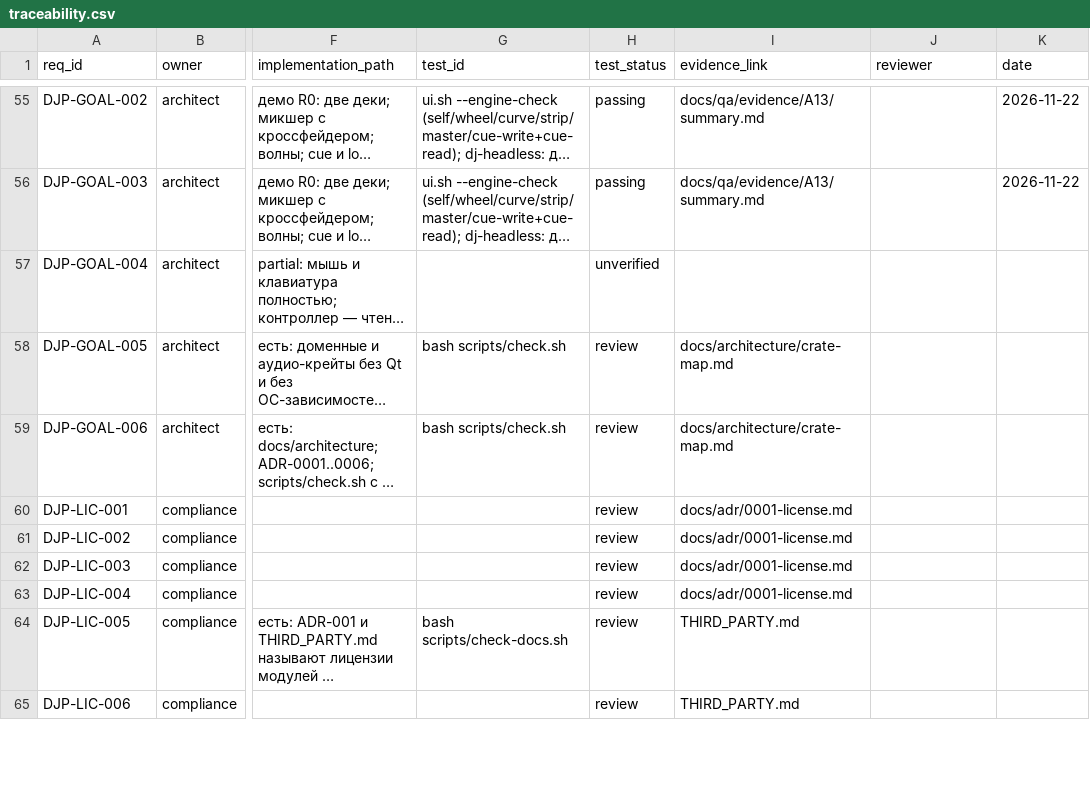
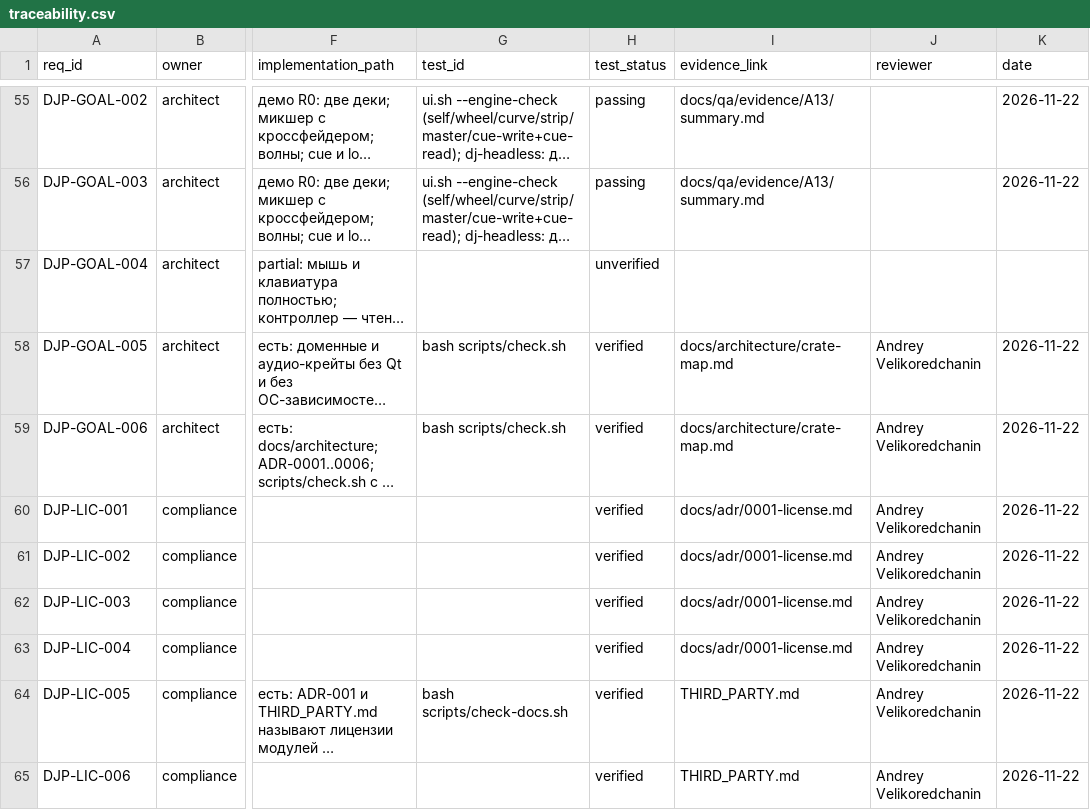
Before and after one commit to UncleAndy/hauler-dj-platform, a CSV file: docs/requirements/traceability.csv, drawn as a sheet; only a part is shown, gaps mark what is left out; long unchanged cells end in …; the diff covers the shown part only; the diff names each change by its address in the sheet, - before the commit and + after, or states it on an @@ line.

Commit message:
docs(requirements): вердикт человека теперь разрешён гейтом; на REVIEW закрыты 43 строки
Владелец прогнал `--batch-gate` и сказал «все verified». Отметил оставшиеся 29 строк ревью его именем и датой 2026-11-22:
стало 31 `passing`, 43 `verified`, 67 `unverified`, 1 `planned`.

Гейт на этом и упал — и правильно: `check-docs.sh` знал только `passing|review|unverified|planned`, хотя README описывал
жизненный цикл до `verified`. Состояние, которое документация разрешает, а проверка запрещает, — это дырка, поэтому
правка не в обход, а в сам гейт:

- `verified` разрешён и требует `reviewer` и `date` в формате ГГГГ-ММ-ДД: вердикт без автора не вердикт;
- `verified` требует существующего файла свидетельства — как `passing` и `review`;
- `deferred` разрешён как состояние: это формальное исключение решением владельца (требование известно, в объём не
  входит). Оно нужно, чтобы «не сделано» было записано честно, а не превращалось в `verified`;
- итоговая строка гейта теперь говорит и про автора вердикта: `every verdict names its author`.

`scripts/verify-requirement.py` получил режим `--defer "<причина>" "<владелец>"`: печатает, какие строки будут
исключены, без `--yes` ничего не меняет.

README требований: описаны все пять состояний и правило «`verified` ставит человек, агент себе не ставит».

Проверено: `check-docs.sh` — 142 строки, 11 полей, у каждого вердикта есть автор; полный гейт — см. следующий прогон.

```diff
--- a/docs/requirements/traceability.csv
+++ b/docs/requirements/traceability.csv
-H58:H65 (test_status): review
+H58:H65 (test_status): verified
-J58:J65 (reviewer): (empty)
+J58:J65 (reviewer): Andrey Velikoredchanin
-K58:K65 (date): (empty)
+K58:K65 (date): 2026-11-22
```
Also changed, not shown: 105 edited cells elsewhere in this file, 3 other files.
